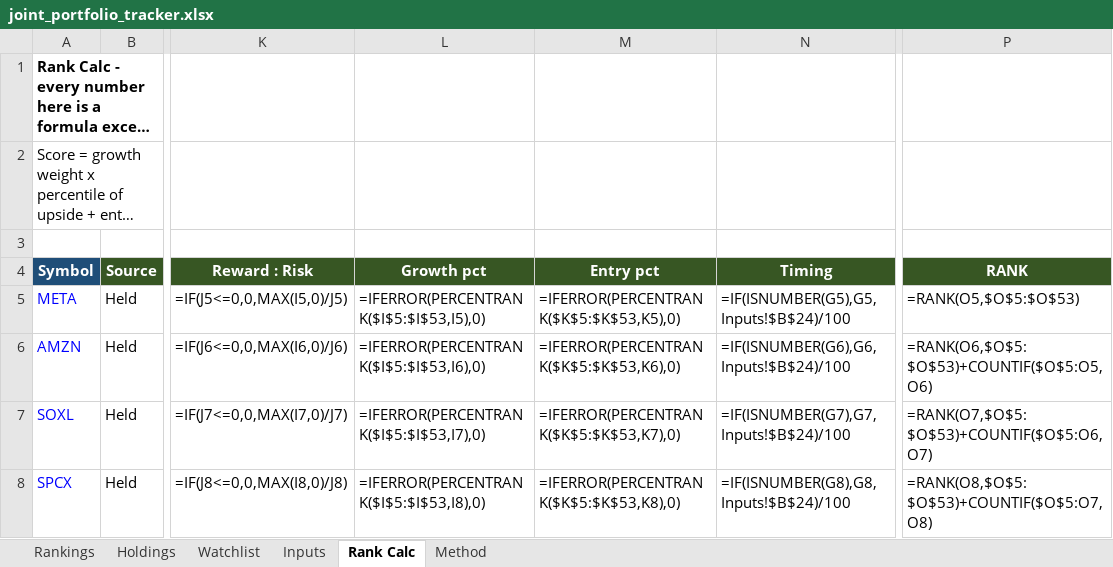
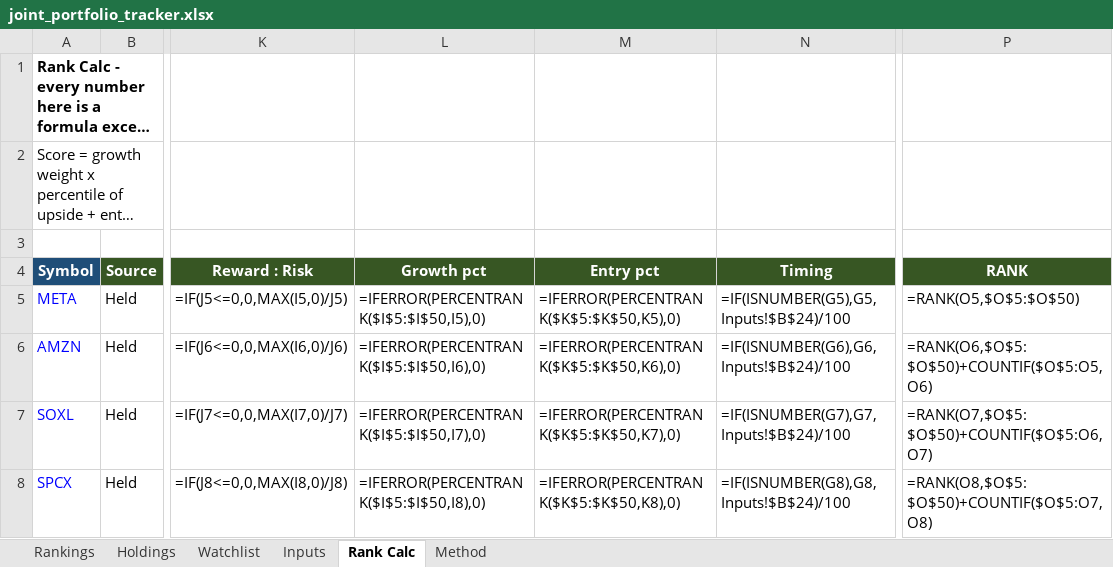
Before and after one commit to Bart-AIG/stock-autopilot, an Excel workbook: joint_portfolio_tracker.xlsx, sheet Rank Calc, drawn as a sheet; only a part is shown, gaps mark what is left out; long unchanged cells end in …; values as stored, in another font and other column widths than the file's, no borders; formulas without a stored value are shown as written; the diff covers the shown part only; the diff names each change by its address in the sheet, - before the commit and + after, or states it on an @@ line.

```diff
--- a/joint_portfolio_tracker.xlsx (sheet Rank Calc)
+++ b/joint_portfolio_tracker.xlsx (sheet Rank Calc)
-L5 (Growth pct): =IFERROR(PERCENTRANK($I$5:$I$53,I5),0)
+L5 (Growth pct): =IFERROR(PERCENTRANK($I$5:$I$50,I5),0)
-M5 (Entry pct): =IFERROR(PERCENTRANK($K$5:$K$53,K5),0)
+M5 (Entry pct): =IFERROR(PERCENTRANK($K$5:$K$50,K5),0)
-P5 (RANK): =RANK(O5,$O$5:$O$53)
+P5 (RANK): =RANK(O5,$O$5:$O$50)
-L6 (Growth pct): =IFERROR(PERCENTRANK($I$5:$I$53,I6),0)
+L6 (Growth pct): =IFERROR(PERCENTRANK($I$5:$I$50,I6),0)
-M6 (Entry pct): =IFERROR(PERCENTRANK($K$5:$K$53,K6),0)
+M6 (Entry pct): =IFERROR(PERCENTRANK($K$5:$K$50,K6),0)
-P6 (RANK): =RANK(O6,$O$5:$O$53)+COUNTIF($O$5:O5,O6)
+P6 (RANK): =RANK(O6,$O$5:$O$50)+COUNTIF($O$5:O5,O6)
-L7 (Growth pct): =IFERROR(PERCENTRANK($I$5:$I$53,I7),0)
+L7 (Growth pct): =IFERROR(PERCENTRANK($I$5:$I$50,I7),0)
-M7 (Entry pct): =IFERROR(PERCENTRANK($K$5:$K$53,K7),0)
+M7 (Entry pct): =IFERROR(PERCENTRANK($K$5:$K$50,K7),0)
-P7 (RANK): =RANK(O7,$O$5:$O$53)+COUNTIF($O$5:O6,O7)
+P7 (RANK): =RANK(O7,$O$5:$O$50)+COUNTIF($O$5:O6,O7)
-L8 (Growth pct): =IFERROR(PERCENTRANK($I$5:$I$53,I8),0)
+L8 (Growth pct): =IFERROR(PERCENTRANK($I$5:$I$50,I8),0)
-M8 (Entry pct): =IFERROR(PERCENTRANK($K$5:$K$53,K8),0)
+M8 (Entry pct): =IFERROR(PERCENTRANK($K$5:$K$50,K8),0)
-P8 (RANK): =RANK(O8,$O$5:$O$53)+COUNTIF($O$5:O7,O8)
+P8 (RANK): =RANK(O8,$O$5:$O$50)+COUNTIF($O$5:O7,O8)
```
Also changed, not shown: 5 added rows, 8 removed rows and 355 edited cells elsewhere in this sheet, sheet Watchlist, sheet Rankings, sheet Holdings, sheet Inputs, 7 other files.
